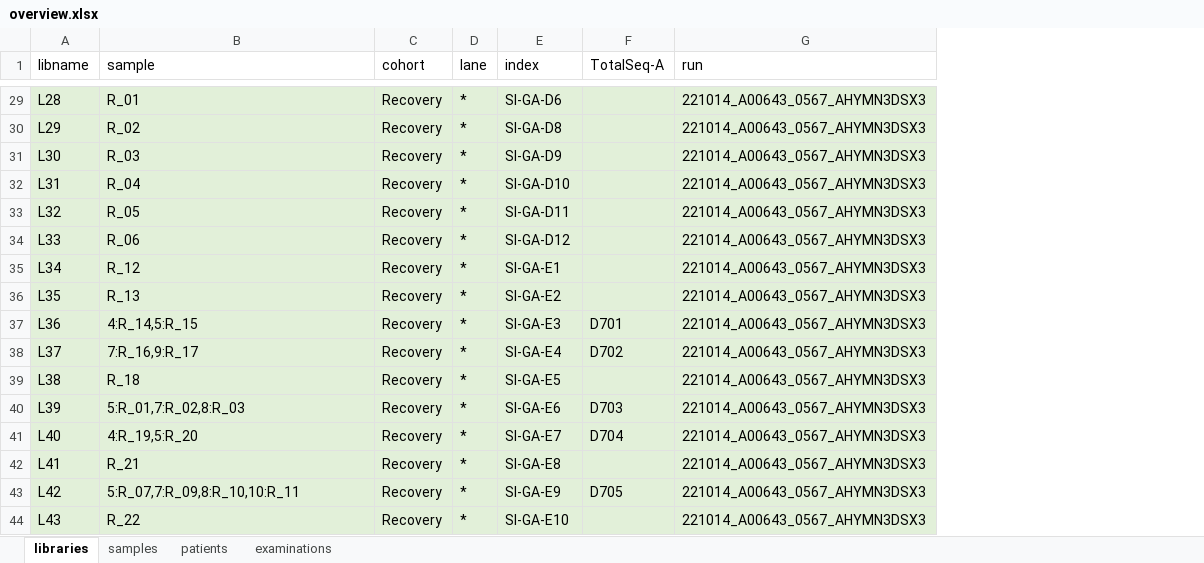
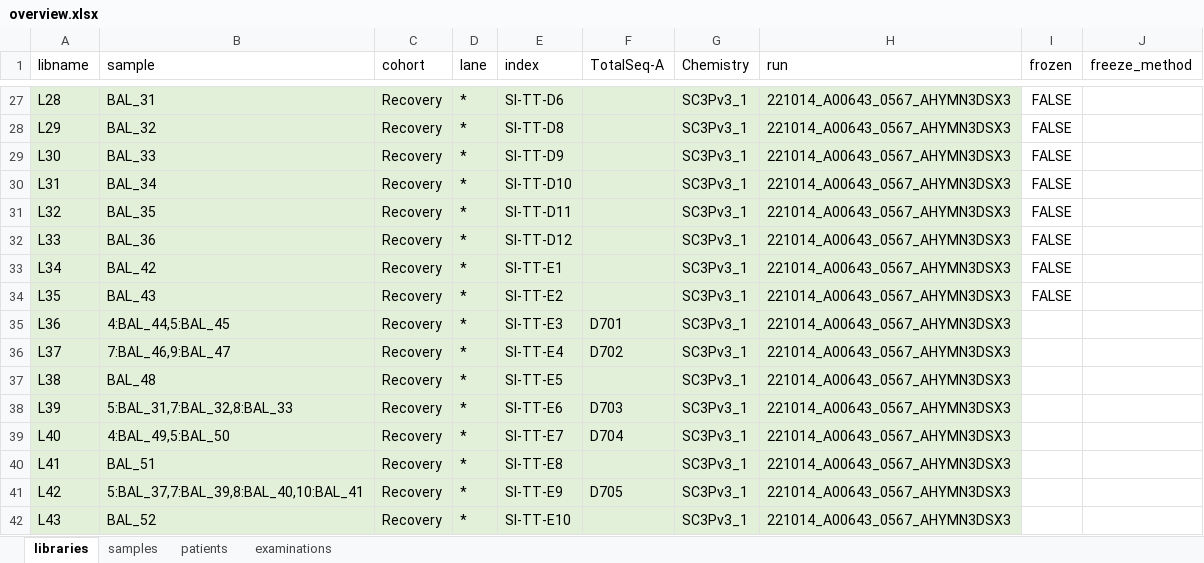
Before and after one commit to saliba-lab/covid19-bal-atlas-integration, an Excel workbook: docs/overview.xlsx, sheet libraries, drawn as a sheet; only a part is shown, gaps mark what is left out; values as stored, in another font and other column widths than the file's, no borders; addresses are those after the commit; the diff covers the shown part only; the diff names each change by its address in the sheet, - before the commit and + after, or states it on an @@ line.

Commit message:
Edit sample indices in overview. Update samplesheets.

```diff
--- a/docs/overview.xlsx (sheet libraries)
+++ b/docs/overview.xlsx (sheet libraries)
+column G (Chemistry), rows 27-42: all SC3Pv3_1
+column I (frozen), rows 27-34: all FALSE
+column J (freeze_method), empty
-B27 (sample): R_01
+B27 (sample): BAL_31
-E27 (index): SI-GA-D6
+E27 (index): SI-TT-D6
-B28 (sample): R_02
+B28 (sample): BAL_32
-E28 (index): SI-GA-D8
+E28 (index): SI-TT-D8
-B29 (sample): R_03
+B29 (sample): BAL_33
-E29 (index): SI-GA-D9
+E29 (index): SI-TT-D9
-B30 (sample): R_04
+B30 (sample): BAL_34
-E30 (index): SI-GA-D10
+E30 (index): SI-TT-D10
-B31 (sample): R_05
+B31 (sample): BAL_35
-E31 (index): SI-GA-D11
+E31 (index): SI-TT-D11
-B32 (sample): R_06
+B32 (sample): BAL_36
-E32 (index): SI-GA-D12
+E32 (index): SI-TT-D12
-B33 (sample): R_12
+B33 (sample): BAL_42
-E33 (index): SI-GA-E1
+E33 (index): SI-TT-E1
-B34 (sample): R_13
+B34 (sample): BAL_43
-E34 (index): SI-GA-E2
+E34 (index): SI-TT-E2
-B35 (sample): 4:R_14,5:R_15
+B35 (sample): 4:BAL_44,5:BAL_45
-E35 (index): SI-GA-E3
+E35 (index): SI-TT-E3
-B36 (sample): 7:R_16,9:R_17
+B36 (sample): 7:BAL_46,9:BAL_47
-E36 (index): SI-GA-E4
+E36 (index): SI-TT-E4
-B37 (sample): R_18
+B37 (sample): BAL_48
-E37 (index): SI-GA-E5
+E37 (index): SI-TT-E5
-B38 (sample): 5:R_01,7:R_02,8:R_03
+B38 (sample): 5:BAL_31,7:BAL_32,8:BAL_33
-E38 (index): SI-GA-E6
+E38 (index): SI-TT-E6
-B39 (sample): 4:R_19,5:R_20
+B39 (sample): 4:BAL_49,5:BAL_50
-E39 (index): SI-GA-E7
+E39 (index): SI-TT-E7
-B40 (sample): R_21
+B40 (sample): BAL_51
-E40 (index): SI-GA-E8
+E40 (index): SI-TT-E8
-B41 (sample): 5:R_07,7:R_09,8:R_10,10:R_11
+B41 (sample): 5:BAL_37,7:BAL_39,8:BAL_40,10:BAL_41
-E41 (index): SI-GA-E9
+E41 (index): SI-TT-E9
-B42 (sample): R_22
+B42 (sample): BAL_52
-E42 (index): SI-GA-E10
+E42 (index): SI-TT-E10
```
Also changed, not shown: 2 removed rows, 28 edited cells and cell formats elsewhere in this sheet, sheet samples, 3 other files.
